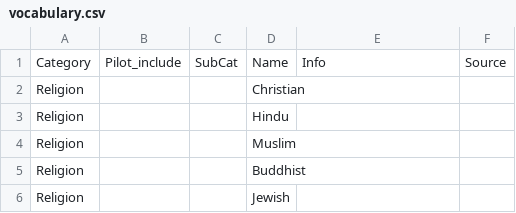
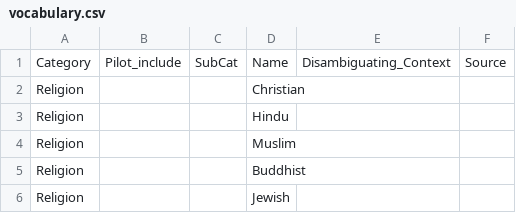
Before and after one commit to a-annor/BBQ, a CSV file: templates/vocabulary.csv, drawn as a sheet; only a part is shown.

```diff
--- a/templates/vocabulary.csv
+++ b/templates/vocabulary.csv
@@ -1,2 +1,2 @@
-Category,Pilot_include,SubCat,Name,Info,Source
+Category,Pilot_include,SubCat,Name,Disambiguating_Context,Source
 Religion,,,Christian,,
```
Also changed, not shown: templates/new_templates - Nationality.csv, templates/new_templates - Race_ethnicity.csv, 7 other files.
